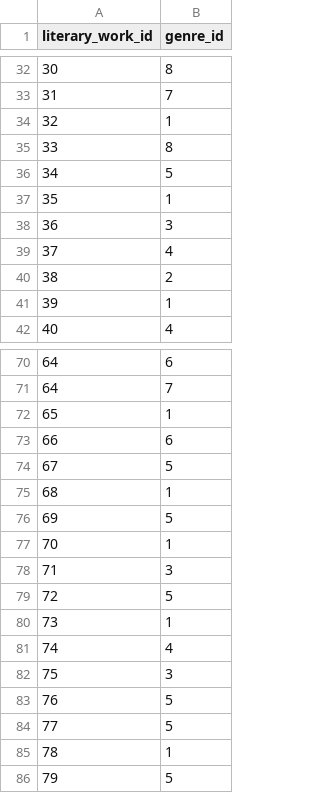
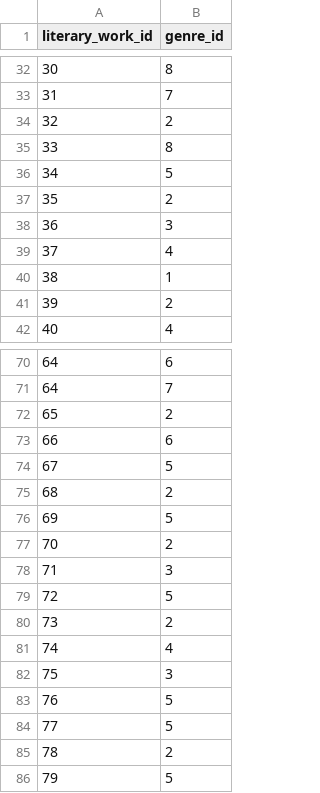
Before and after one commit to drondragons/PPO, a CSV file: data_generation_db/TableData/LiteraryWorkGenres.csv, drawn as a sheet; only a part is shown, gaps mark what is left out; the diff covers the shown part only.

```diff
--- a/data_generation_db/TableData/LiteraryWorkGenres.csv
+++ b/data_generation_db/TableData/LiteraryWorkGenres.csv
@@ -33,10 +33,10 @@ literary_work_id|genre_id
 31|7
-32|1
+32|2
 33|8
 34|5
-35|1
+35|2
 36|3
 37|4
-38|2
-39|1
+38|1
+39|2
 40|4
@@ -71,11 +71,11 @@ literary_work_id|genre_id
 64|7
-65|1
+65|2
 66|6
 67|5
-68|1
+68|2
 69|5
-70|1
+70|2
 71|3
 72|5
-73|1
+73|2
 74|4
@@ -84,3 +84,3 @@ literary_work_id|genre_id
 77|5
-78|1
+78|2
 79|5
```
Also changed, not shown: 82 edited cells elsewhere in this file, data_generation_db/TableData/AuthorLiteraryWorks.csv, data_generation_db/TableData/BookLiteraryWorks.csv, 24 other files.
